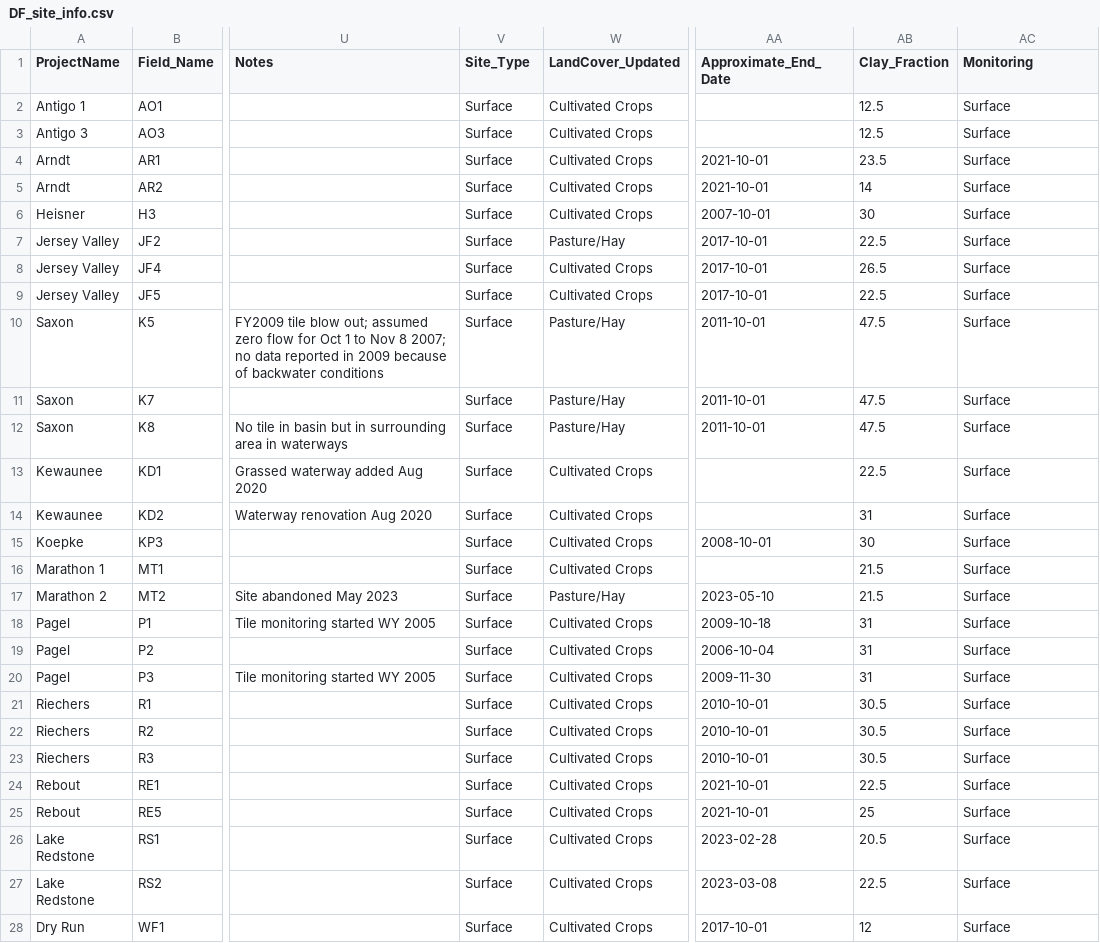
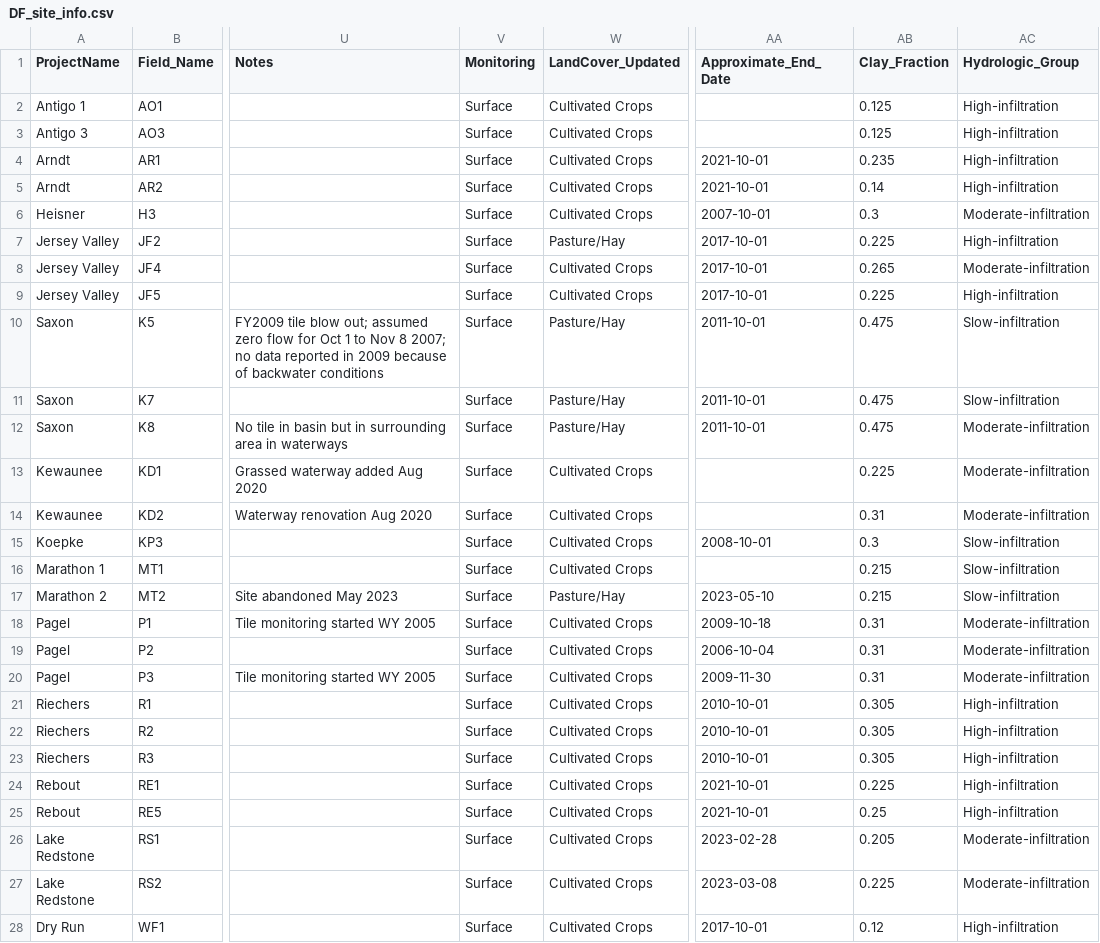
Before and after one commit to zhaozhechen/DF_runoff, a CSV file: 00_Data/Processed/DF_site_info.csv, drawn as a sheet; only a part is shown, gaps mark what is left out; the diff covers the shown part only; the diff names each change by its address in the sheet, - before the commit and + after, or states it on an @@ line.

Commit message:
Complete P and Q data exploratory analysis

```diff
--- a/00_Data/Processed/DF_site_info.csv
+++ b/00_Data/Processed/DF_site_info.csv
-V1: Site_Type
+V1: Monitoring
-AC1: Monitoring
+AC1: Hydrologic_Group
-AB2:AB3 (Clay_Fraction): 12.5
+AB2:AB3 (Clay_Fraction): 0.125
-AC2:AC5 (Hydrologic_Group): Surface
+AC2:AC5 (Hydrologic_Group): High-infiltration
-AB4 (Clay_Fraction): 23.5
+AB4 (Clay_Fraction): 0.235
-AB5 (Clay_Fraction): 14
+AB5 (Clay_Fraction): 0.14
-AB6 (Clay_Fraction): 30
+AB6 (Clay_Fraction): 0.3
-AC6 (Hydrologic_Group): Surface
+AC6 (Hydrologic_Group): Moderate-infiltration
-AB7 (Clay_Fraction): 22.5
+AB7 (Clay_Fraction): 0.225
-AC7 (Hydrologic_Group): Surface
+AC7 (Hydrologic_Group): High-infiltration
-AB8 (Clay_Fraction): 26.5
+AB8 (Clay_Fraction): 0.265
-AC8 (Hydrologic_Group): Surface
+AC8 (Hydrologic_Group): Moderate-infiltration
-AB9 (Clay_Fraction): 22.5
+AB9 (Clay_Fraction): 0.225
-AC9 (Hydrologic_Group): Surface
+AC9 (Hydrologic_Group): High-infiltration
-AB10:AB12 (Clay_Fraction): 47.5
+AB10:AB12 (Clay_Fraction): 0.475
-AC10:AC11 (Hydrologic_Group): Surface
+AC10:AC11 (Hydrologic_Group): Slow-infiltration
-AC12:AC14 (Hydrologic_Group): Surface
+AC12:AC14 (Hydrologic_Group): Moderate-infiltration
-AB13 (Clay_Fraction): 22.5
+AB13 (Clay_Fraction): 0.225
-AB14 (Clay_Fraction): 31
+AB14 (Clay_Fraction): 0.31
-AB15 (Clay_Fraction): 30
+AB15 (Clay_Fraction): 0.3
-AC15:AC17 (Hydrologic_Group): Surface
+AC15:AC17 (Hydrologic_Group): Slow-infiltration
-AB16:AB17 (Clay_Fraction): 21.5
+AB16:AB17 (Clay_Fraction): 0.215
-AB18:AB20 (Clay_Fraction): 31
+AB18:AB20 (Clay_Fraction): 0.31
-AC18:AC20 (Hydrologic_Group): Surface
+AC18:AC20 (Hydrologic_Group): Moderate-infiltration
-AB21:AB23 (Clay_Fraction): 30.5
+AB21:AB23 (Clay_Fraction): 0.305
-AC21:AC25 (Hydrologic_Group): Surface
+AC21:AC25 (Hydrologic_Group): High-infiltration
-AB24 (Clay_Fraction): 22.5
+AB24 (Clay_Fraction): 0.225
-AB25 (Clay_Fraction): 25
+AB25 (Clay_Fraction): 0.25
-AB26 (Clay_Fraction): 20.5
+AB26 (Clay_Fraction): 0.205
-AC26:AC27 (Hydrologic_Group): Surface
+AC26:AC27 (Hydrologic_Group): Moderate-infiltration
-AB27 (Clay_Fraction): 22.5
+AB27 (Clay_Fraction): 0.225
-AB28 (Clay_Fraction): 12
+AB28 (Clay_Fraction): 0.12
-AC28 (Hydrologic_Group): Surface
+AC28 (Hydrologic_Group): High-infiltration
```
Also changed, not shown: 2 edited cells elsewhere in this file, 41 other files.
